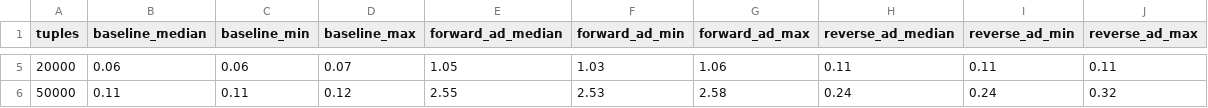
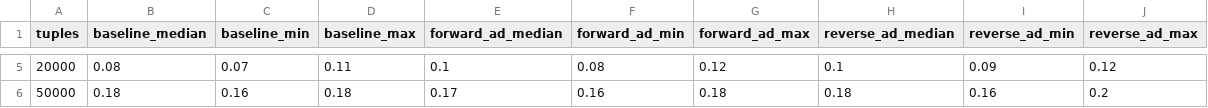
Before and after one commit to Lechulakshmi821/duckdb-thesis, a CSV file: ad_summary.csv, drawn as a sheet; only a part is shown, gaps mark what is left out; the diff covers the shown part only.

```diff
--- a/ad_summary.csv
+++ b/ad_summary.csv
@@ -5,2 +5,2 @@ tuples,baseline_median,baseline_min,baseline_max,forward_ad_median,forward_ad_mi
-20000,0.06,0.06,0.07,1.05,1.03,1.06,0.11,0.11,0.11
-50000,0.11,0.11,0.12,2.55,2.53,2.58,0.24,0.24,0.32
+20000,0.08,0.07,0.11,0.1,0.08,0.12,0.1,0.09,0.12
+50000,0.18,0.16,0.18,0.17,0.16,0.18,0.18,0.16,0.2
```
Also changed, not shown: 25 edited cells elsewhere in this file, 25 other files.
